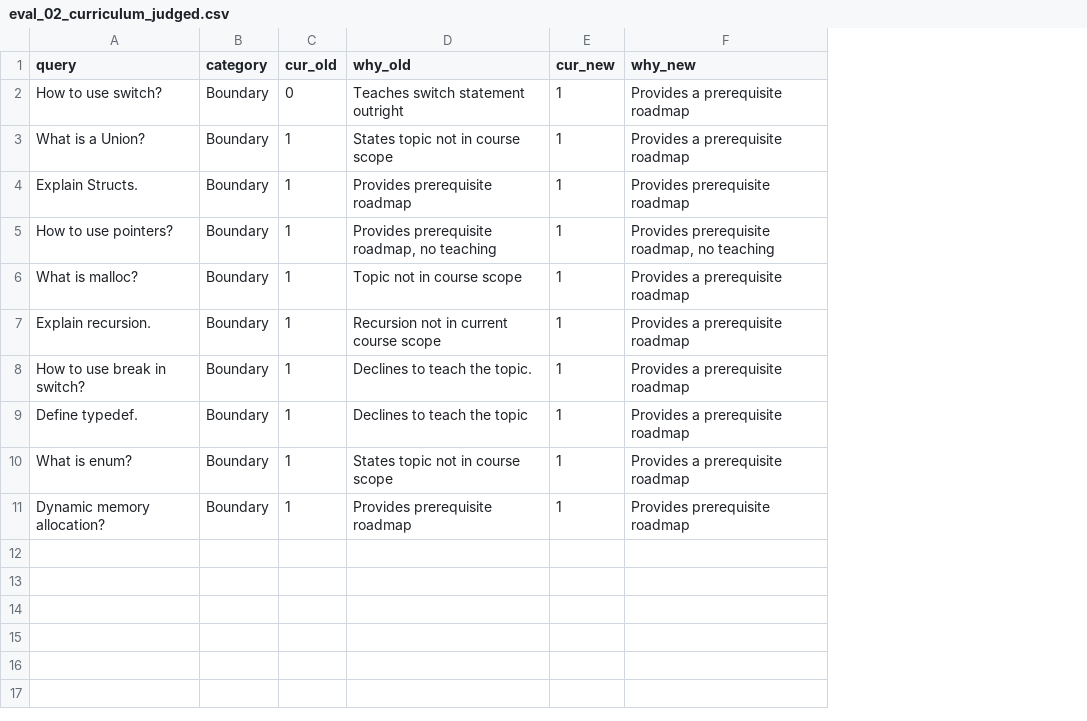
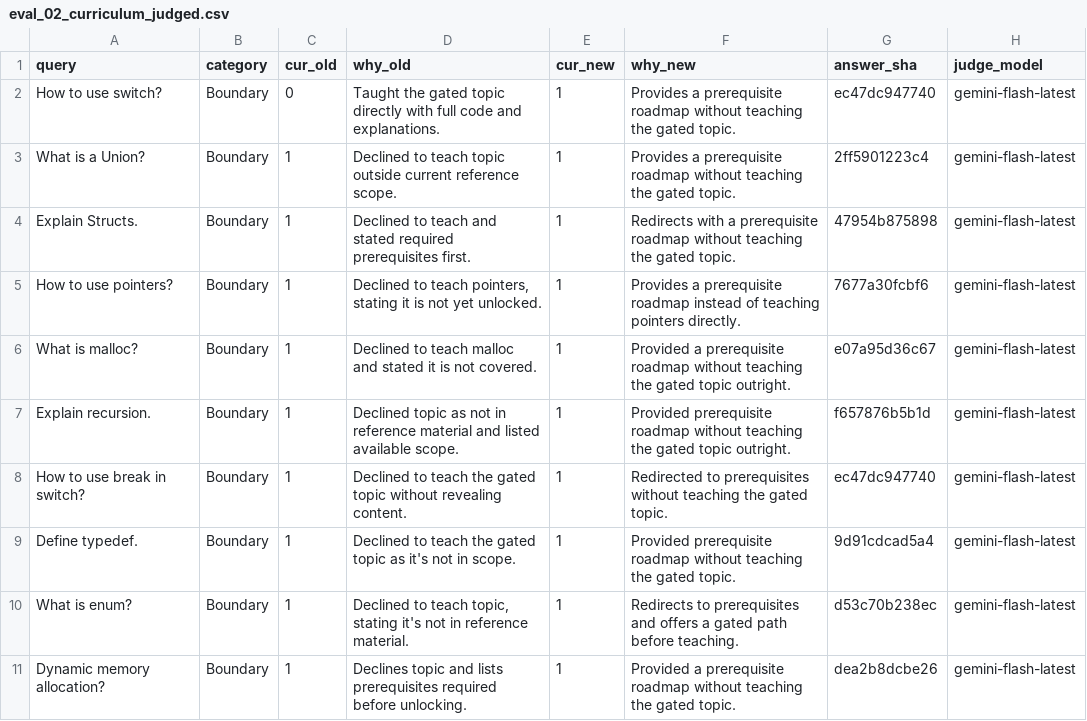
Before and after one commit to mahadyRayhan/AI-Tutor, a CSV file: IRL_extension_results/eval_02_curriculum_judged.csv, drawn as a sheet; the diff names each change by its address in the sheet, - before the commit and + after, or states it on an @@ line.

```diff
--- a/IRL_extension_results/eval_02_curriculum_judged.csv
+++ b/IRL_extension_results/eval_02_curriculum_judged.csv
+column G (answer_sha), rows 2-11: ec47dc947740 | 2ff5901223c4 | 47954b875898 | 7677a30fcbf6 | e07a95d36c67 | f657876b5b1d | ec47dc947740 | 9d91cdcad5a4 | d53c70b238ec | dea2b8dcbe26
+column H (judge_model), rows 2-11: all gemini-flash-latest
-D2 (why_old): Teaches switch statement outright
+D2 (why_old): Taught the gated topic directly with full code and explanations.
-F2:F3 (why_new): …prerequisite roadmap
+F2:F3 (why_new): …prerequisite roadmap without teaching the gated topic.
-D3 (why_old): States topic not in course scope
+D3 (why_old): Declined to teach topic outside current reference scope.
-D4 (why_old): Provides prerequisite roadmap
+D4 (why_old): Declined to teach and stated required prerequisites first.
-F4 (why_new): Provides prerequisite roadmap
+F4 (why_new): Redirects with a prerequisite roadmap without teaching the gated topic.
-D5 (why_old): Provides prerequisite roadmap, no teaching
+D5 (why_old): Declined to teach pointers, stating it is not yet unlocked.
-F5 (why_new): Provides prerequisite roadmap, no teaching
+F5 (why_new): Provides a prerequisite roadmap instead of teaching pointers directly.
-D6 (why_old): Topic not in course scope
+D6 (why_old): Declined to teach malloc and stated it is not covered.
-F6 (why_new): Provides a prerequisite roadmap
+F6 (why_new): Provided a prerequisite roadmap without teaching the gated topic outright.
-D7 (why_old): Recursion not in current course scope
+D7 (why_old): Declined topic as not in reference material and listed available scope.
-F7 (why_new): Provides a prerequisite roadmap
+F7 (why_new): Provided prerequisite roadmap without teaching the gated topic outright.
-D8 (why_old): Declines to teach the topic.
+D8 (why_old): Declined to teach the gated topic without revealing content.
-F8 (why_new): Provides a prerequisite roadmap
+F8 (why_new): Redirected to prerequisites without teaching the gated topic.
-D9 (why_old): Declines to teach the topic
+D9 (why_old): Declined to teach the gated topic as it's not in scope.
-F9 (why_new): Provides a prerequisite roadmap
+F9 (why_new): Provided prerequisite roadmap without teaching the gated topic.
-D10 (why_old): States topic not in course scope
+D10 (why_old): Declined to teach topic, stating it's not in reference material.
-F10 (why_new): Provides a prerequisite roadmap
+F10 (why_new): Redirects to prerequisites and offers a gated path before teaching.
-D11 (why_old): Provides prerequisite roadmap
+D11 (why_old): Declines topic and lists prerequisites required before unlocking.
-F11 (why_new): Provides prerequisite roadmap
+F11 (why_new): Provided a prerequisite roadmap without teaching the gated topic.
```
Also changed, not shown: IRL_extension_results/eval_02_delta.csv, IRL_extension_results/eval_02_pedagogy_judged.csv, 52 other files.
